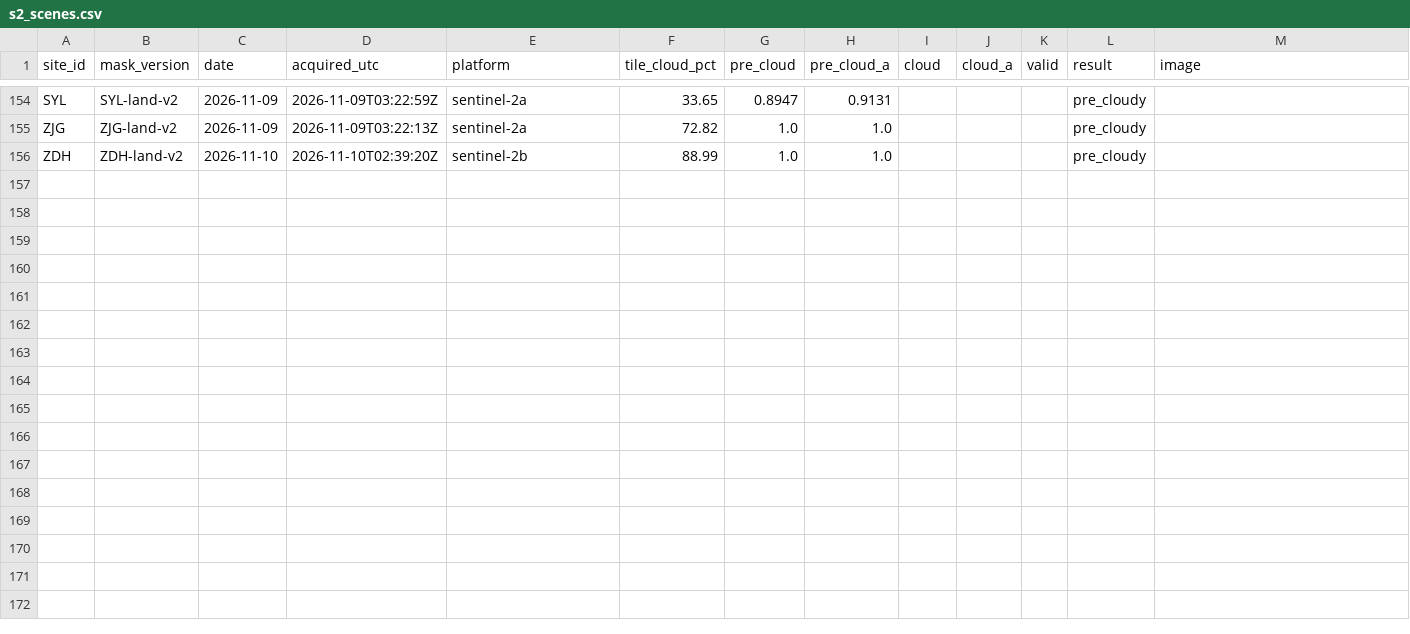
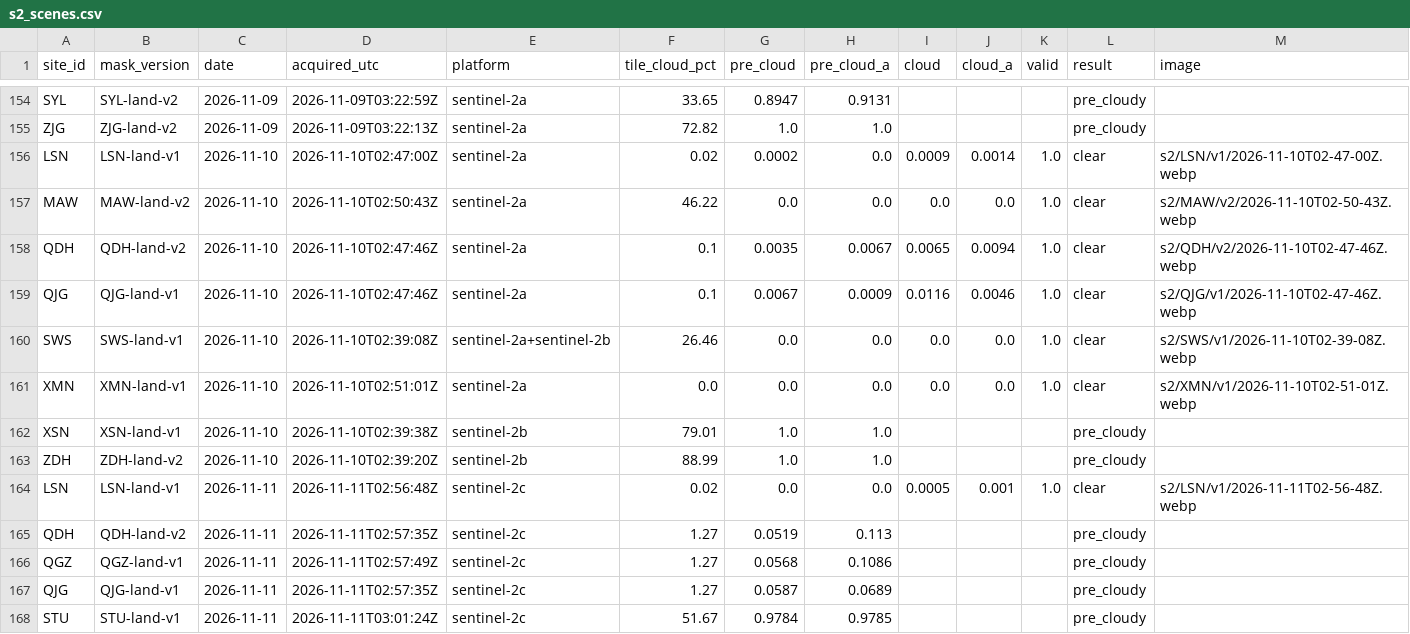
Before and after one commit to 2wrr6c7mmj-jpg/observatory-data, a CSV file: docs/data/sat/s2_scenes.csv, drawn as a sheet; only a part is shown, gaps mark what is left out; rows hold the shown columns only; the diff names each change by its address in the sheet, - before the commit and + after, or states it on an @@ line.

```diff
--- a/docs/data/sat/s2_scenes.csv
+++ b/docs/data/sat/s2_scenes.csv
+row 156: LSN | LSN-land-v1 | 2026-11-10 | 2026-11-10T02:47:00Z | sentinel-2a | 0.02 | 0.0002 | 0.0 | 0.0009 | 0.0014 | 1.0 | clear | s2/LSN/v1/2026-11-10T02-47-00Z.webp
+row 157: MAW | MAW-land-v2 | 2026-11-10 | 2026-11-10T02:50:43Z | sentinel-2a | 46.22 | 0.0 | 0.0 | 0.0 | 0.0 | 1.0 | clear | s2/MAW/v2/2026-11-10T02-50-43Z.webp
+row 158: QDH | QDH-land-v2 | 2026-11-10 | 2026-11-10T02:47:46Z | sentinel-2a | 0.1 | 0.0035 | 0.0067 | 0.0065 | 0.0094 | 1.0 | clear | s2/QDH/v2/2026-11-10T02-47-46Z.webp
+row 159: QJG | QJG-land-v1 | 2026-11-10 | 2026-11-10T02:47:46Z | sentinel-2a | 0.1 | 0.0067 | 0.0009 | 0.0116 | 0.0046 | 1.0 | clear | s2/QJG/v1/2026-11-10T02-47-46Z.webp
+row 160: SWS | SWS-land-v1 | 2026-11-10 | 2026-11-10T02:39:08Z | sentinel-2a+sentinel-2b | 26.46 | 0.0 | 0.0 | 0.0 | 0.0 | 1.0 | clear | s2/SWS/v1/2026-11-10T02-39-08Z.webp
+row 161: XMN | XMN-land-v1 | 2026-11-10 | 2026-11-10T02:51:01Z | sentinel-2a | 0.0 | 0.0 | 0.0 | 0.0 | 0.0 | 1.0 | clear | s2/XMN/v1/2026-11-10T02-51-01Z.webp
+row 162: XSN | XSN-land-v1 | 2026-11-10 | 2026-11-10T02:39:38Z | sentinel-2b | 79.01 | 1.0 | 1.0 |  |  |  | pre_cloudy
+row 164: LSN | LSN-land-v1 | 2026-11-11 | 2026-11-11T02:56:48Z | sentinel-2c | 0.02 | 0.0 | 0.0 | 0.0005 | 0.001 | 1.0 | clear | s2/LSN/v1/2026-11-11T02-56-48Z.webp
+row 165: QDH | QDH-land-v2 | 2026-11-11 | 2026-11-11T02:57:35Z | sentinel-2c | 1.27 | 0.0519 | 0.113 |  |  |  | pre_cloudy
+row 166: QGZ | QGZ-land-v1 | 2026-11-11 | 2026-11-11T02:57:49Z | sentinel-2c | 1.27 | 0.0568 | 0.1086 |  |  |  | pre_cloudy
+row 167: QJG | QJG-land-v1 | 2026-11-11 | 2026-11-11T02:57:35Z | sentinel-2c | 1.27 | 0.0587 | 0.0689 |  |  |  | pre_cloudy
+row 168: STU | STU-land-v1 | 2026-11-11 | 2026-11-11T03:01:24Z | sentinel-2c | 51.67 | 0.9784 | 0.9785 |  |  |  | pre_cloudy
```
Also changed, not shown: docs/data/sat/usage.csv, 23 other files.
